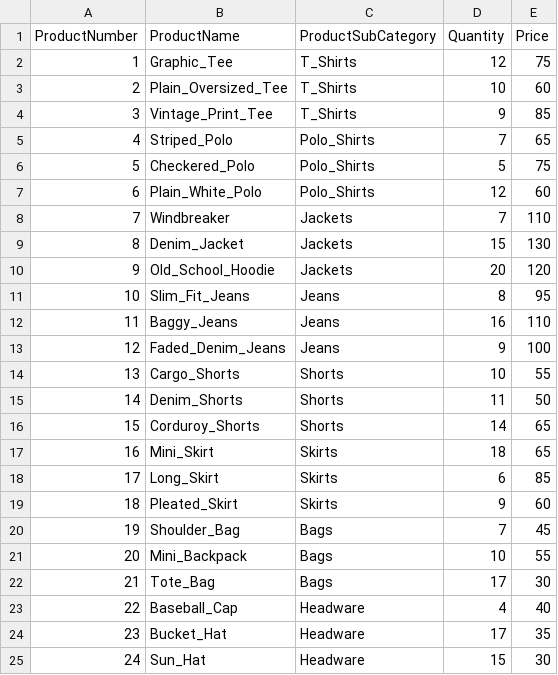
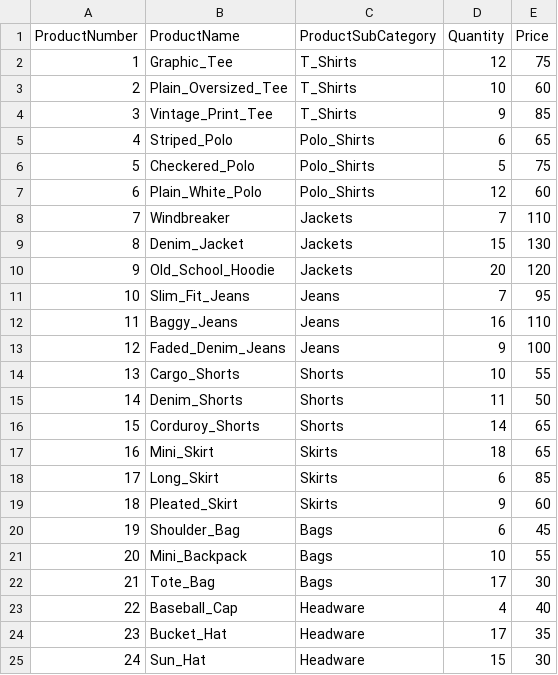
Before and after one commit to 0xRa1n/POSSystem, a CSV file: database/products.csv, drawn as a sheet; only a part is shown.

```diff
--- a/database/products.csv
+++ b/database/products.csv
@@ -4,3 +4,3 @@ ProductNumber,ProductName,ProductSubCategory,Quantity,Price
 3,Vintage_Print_Tee,T_Shirts,9,85
-4,Striped_Polo,Polo_Shirts,7,65
+4,Striped_Polo,Polo_Shirts,6,65
 5,Checkered_Polo,Polo_Shirts,5,75
@@ -10,3 +10,3 @@ ProductNumber,ProductName,ProductSubCategory,Quantity,Price
 9,Old_School_Hoodie,Jackets,20,120
-10,Slim_Fit_Jeans,Jeans,8,95
+10,Slim_Fit_Jeans,Jeans,7,95
 11,Baggy_Jeans,Jeans,16,110
@@ -19,3 +19,3 @@ ProductNumber,ProductName,ProductSubCategory,Quantity,Price
 18,Pleated_Skirt,Skirts,9,60
-19,Shoulder_Bag,Bags,7,45
+19,Shoulder_Bag,Bags,6,45
 20,Mini_Backpack,Bags,10,55
```
Also changed, not shown: 3 other files.
